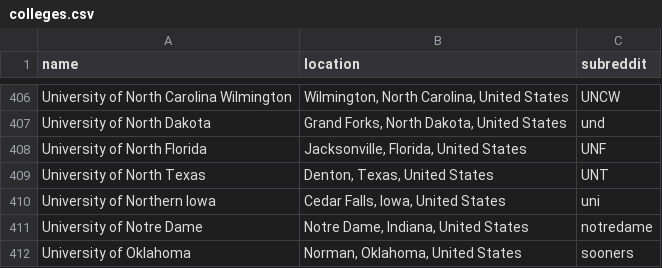
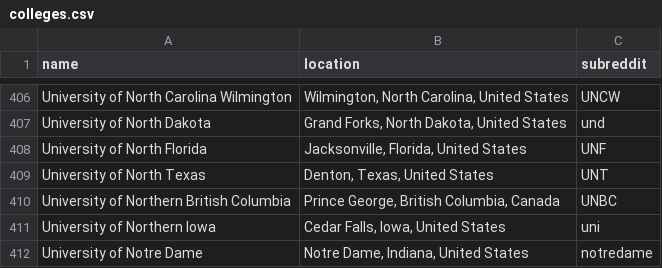
Before and after one commit to karlding/college-subreddits, a CSV file: data/colleges.csv, drawn as a sheet; only a part is shown, gaps mark what is left out; the shorter side is filled out with more unchanged rows; the diff names each change by its address in the sheet, - before the commit and + after, or states it on an @@ line.

Commit message:
Add University of Northern British Columbia

```diff
--- a/data/colleges.csv
+++ b/data/colleges.csv
+row 410: University of Northern British Columbia | Prince George, British Columbia, Canada | UNBC
```
